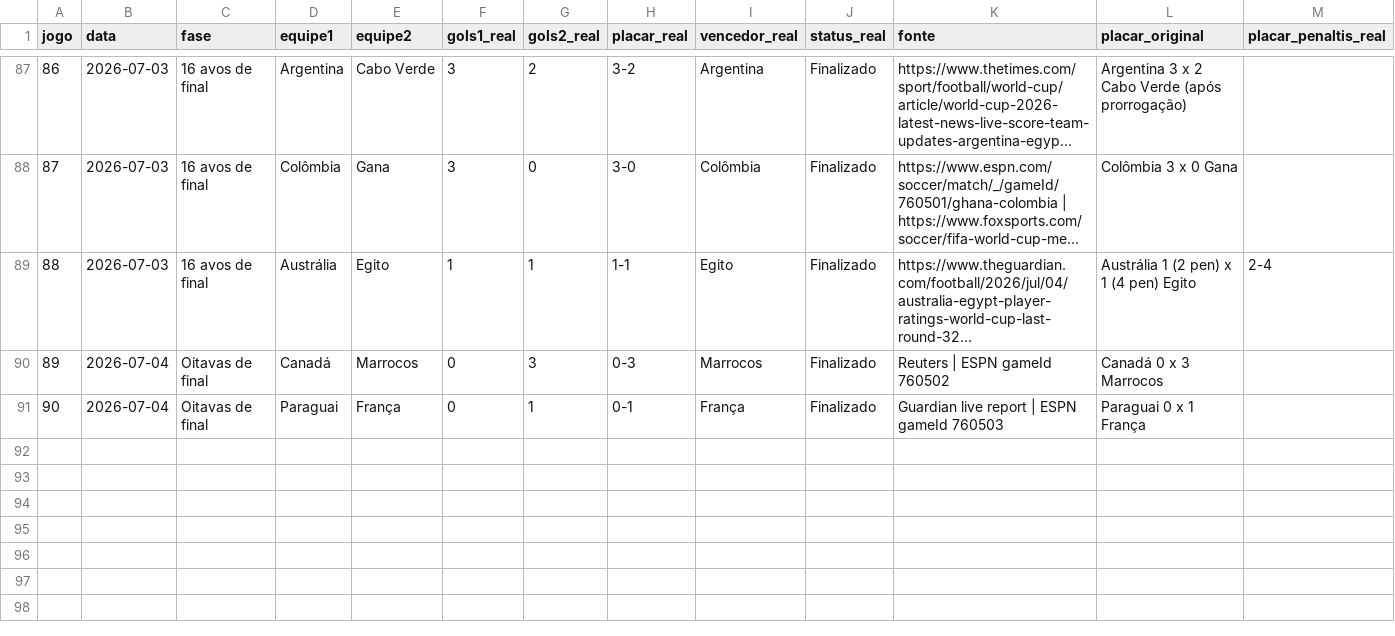
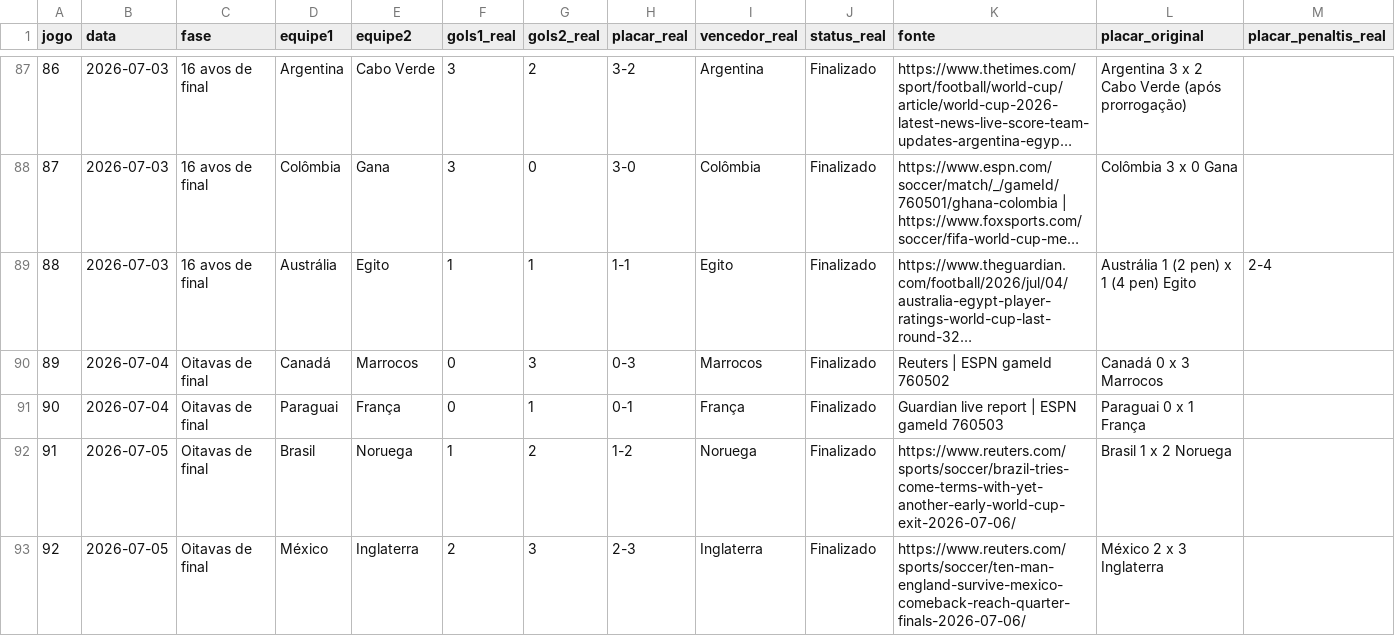
Before and after one commit to Lguirelli/tabela-copa, a CSV file: data/resultados_reais.csv, drawn as a sheet; only a part is shown, gaps mark what is left out; long unchanged cells end in …; rows hold the shown columns only; the diff names each change by its address in the sheet, - before the commit and + after, or states it on an @@ line.

```diff
--- a/data/resultados_reais.csv
+++ b/data/resultados_reais.csv
+row 92: 91 | 2026-07-05 | Oitavas de final | Brasil | Noruega | 1 | 2 | 1-2 | Noruega | Finalizado | https://www.reuters.com/sports/soccer/brazil-tries-come-terms-with-yet-another-early-world-cup-exit-2026-07-06/ | Brasil 1 x 2 Noruega
+row 93: 92 | 2026-07-05 | Oitavas de final | México | Inglaterra | 2 | 3 | 2-3 | Inglaterra | Finalizado | https://www.reuters.com/sports/soccer/ten-man-england-survive-mexico-comeback-reach-quarter-finals-2026-07-06/ | México 2 x 3 Inglaterra
```
Also changed, not shown: data/modelo_diario/previsoes_dia_a_dia.csv, data/modelo_diario/projecao_chaveamento_completa.csv, 21 other files.
